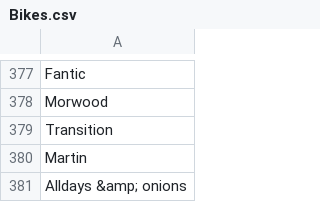
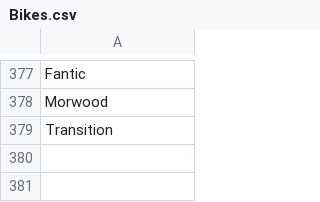
Before and after one commit to Dgoralkin/MyProject, a CSV file: Bikes.csv, drawn as a sheet; only a part is shown, gaps mark what is left out; the diff names each change by its address in the sheet, - before the commit and + after, or states it on an @@ line.

```diff
--- a/Bikes.csv
+++ b/Bikes.csv
-row 380: Martin
-row 381: Alldays &amp; onions
```
Also changed, not shown: 2 other files.
